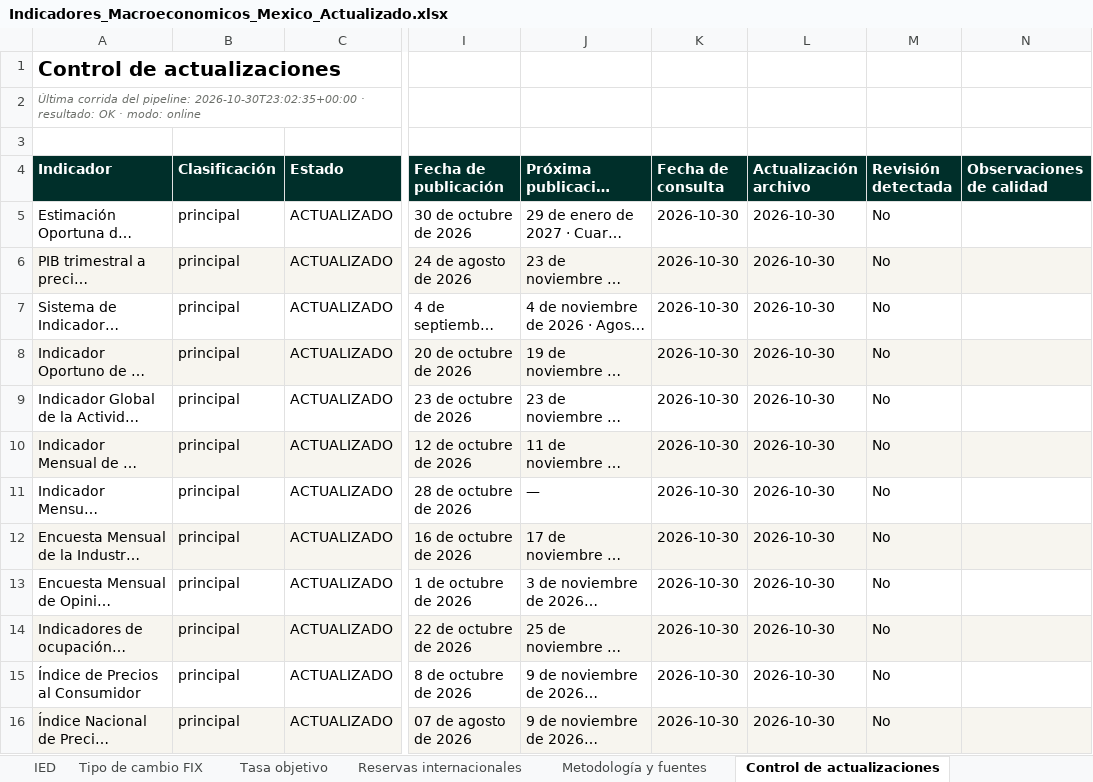
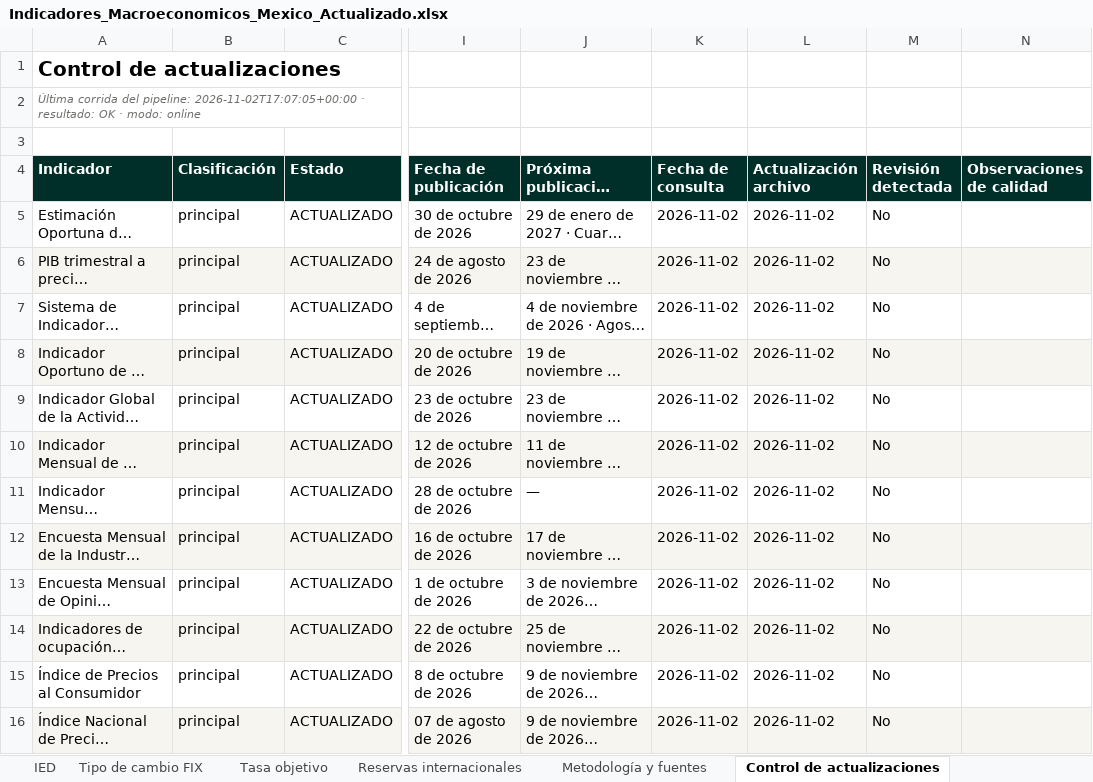
Before and after one commit to luisbuendiag/Indicadores_macroeconomicos_Mex, an Excel workbook: downloads/Indicadores_Macroeconomicos_Mexico_Actualizado.xlsx, sheet Control de actualizaciones, drawn as a sheet; only a part is shown, gaps mark what is left out; long unchanged cells end in …; values as stored, in another font and other column widths than the file's, no borders; the diff covers the shown part only; the diff names each change by its address in the sheet, - before the commit and + after, or states it on an @@ line.

```diff
--- a/downloads/Indicadores_Macroeconomicos_Mexico_Actualizado.xlsx (sheet Control de actualizaciones)
+++ b/downloads/Indicadores_Macroeconomicos_Mexico_Actualizado.xlsx (sheet Control de actualizaciones)
-A2 (Indicador): …del pipeline: 2026-10-30T23:02:35+00:00 · resultado:…
+A2 (Indicador): …del pipeline: 2026-11-02T17:07:05+00:00 · resultado:…
-K5:K16 (Fecha de consulta): 2026-10-30
+K5:K16 (Fecha de consulta): 2026-11-02
-L5:L16 (Actualización archivo): 2026-10-30
+L5:L16 (Actualización archivo): 2026-11-02
```
Also changed, not shown: 2 added rows and 16 edited cells elsewhere in this sheet, sheet Tasa objetivo, sheet Síntesis de coyuntura, downloads/indicadores/BCMM/BCMM_datos.xlsx, downloads/indicadores/IGAE/IGAE_datos.xlsx, 27 other files.
